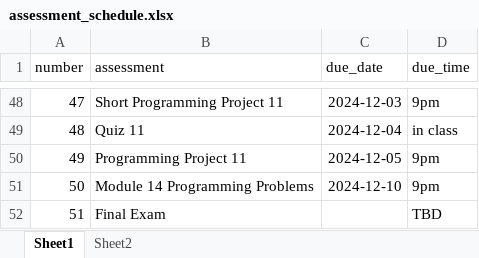
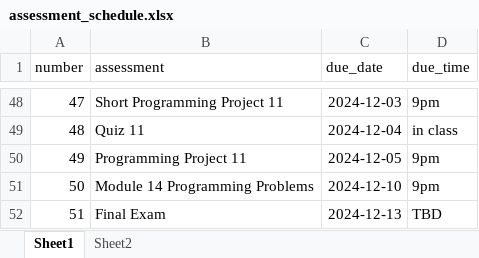
Before and after one commit to xinchenyu/csc110-spring2025, an Excel workbook: assessment_schedule.xlsx, sheet Sheet1, drawn as a sheet; only a part is shown, gaps mark what is left out; values as stored, in another font and other column widths than the file's, no borders; the diff names each change by its address in the sheet, - before the commit and + after, or states it on an @@ line.

Commit message:
update final exam date

```diff
--- a/assessment_schedule.xlsx (sheet Sheet1)
+++ b/assessment_schedule.xlsx (sheet Sheet1)
-C52 (due_date): (empty)
+C52 (due_date): 2024-12-13
```
Also changed, not shown: schedule.xlsx, 4 other files.
